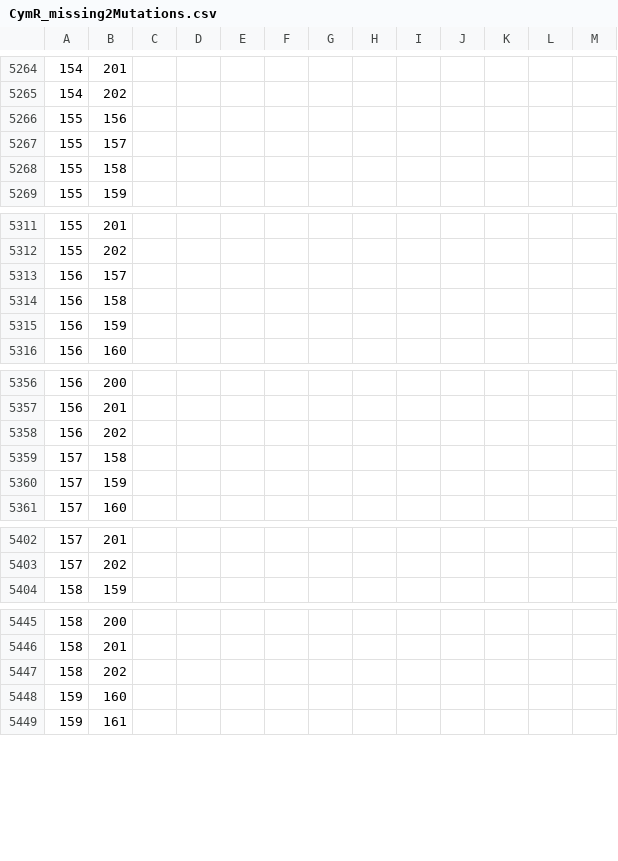
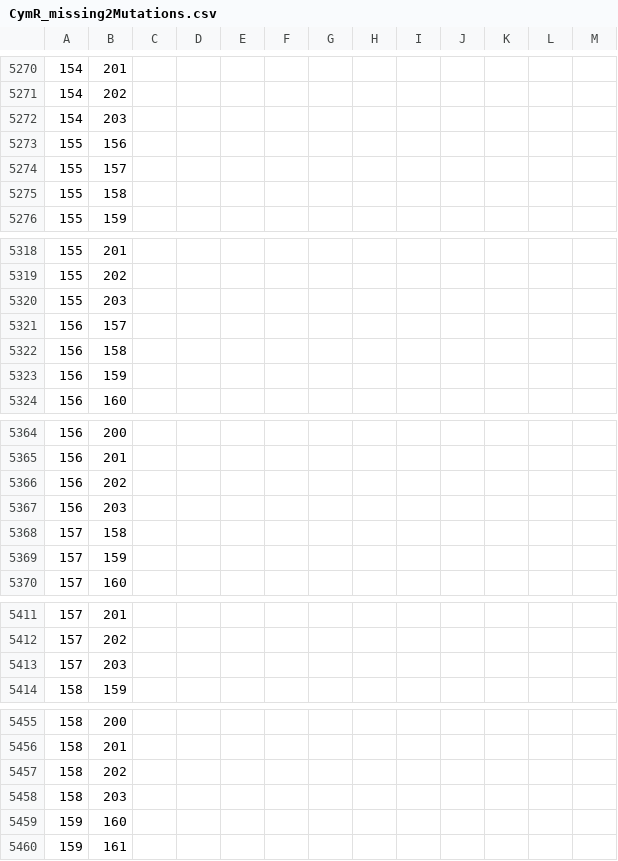
Before and after one commit to chillwei/SPINE_Thyer, a CSV file: test_qiyao_1/CymR_missing2Mutations.csv, drawn as a sheet; only a part is shown, gaps mark what is left out; the diff covers the shown part only; the diff names each change by its address in the sheet, - before the commit and + after, or states it on an @@ line.

```diff
--- a/test_qiyao_1/CymR_missing2Mutations.csv
+++ b/test_qiyao_1/CymR_missing2Mutations.csv
+row 5272: 154 | 203
+row 5320: 155 | 203
+row 5367: 156 | 203
+row 5413: 157 | 203
+row 5458: 158 | 203
```
Also changed, not shown: 50 added rows and 2 edited cells elsewhere in this file, 34 other files.
